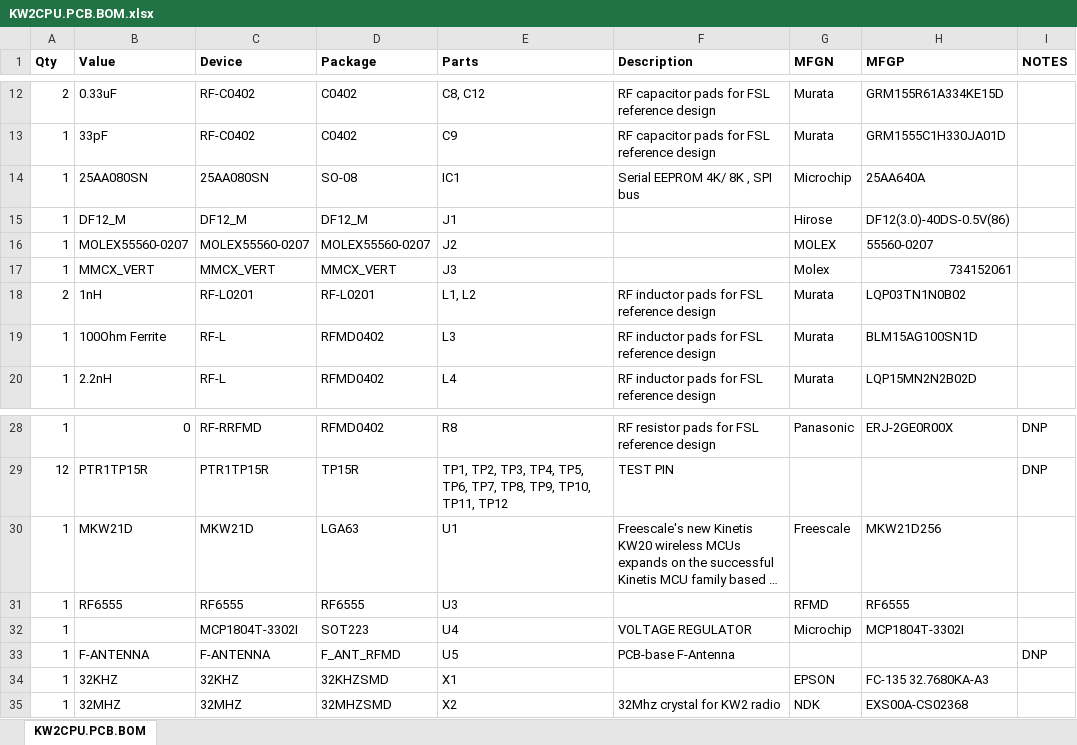
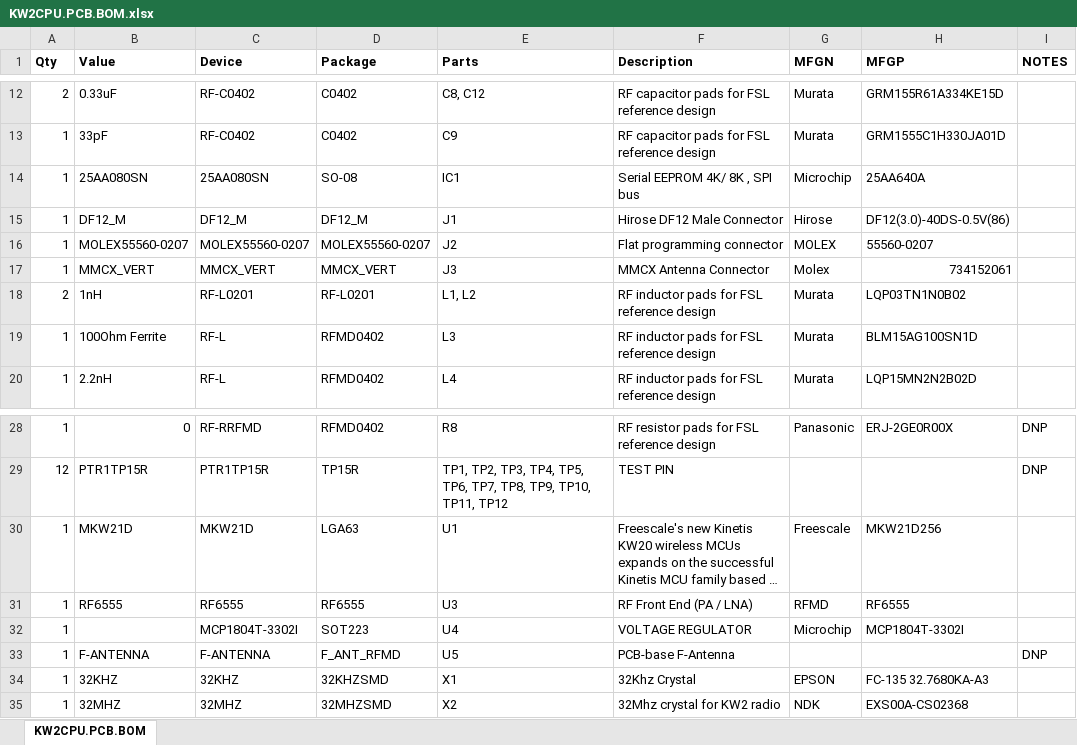
Before and after one commit to codeshelf/KW2CPU.PCB, an Excel workbook: KW2CPU.PCB Production Files/KW2CPU.PCB.BOM.xlsx, sheet KW2CPU.PCB.BOM, drawn as a sheet; only a part is shown, gaps mark what is left out; long unchanged cells end in …; values as stored, in another font and other column widths than the file's, no borders; the diff names each change by its address in the sheet, - before the commit and + after, or states it on an @@ line.

Commit message:
Exporting production files in progress
Creating production files. Missing: ECO, Stackup, Drill

```diff
--- a/KW2CPU.PCB Production Files/KW2CPU.PCB.BOM.xlsx (sheet KW2CPU.PCB.BOM)
+++ b/KW2CPU.PCB Production Files/KW2CPU.PCB.BOM.xlsx (sheet KW2CPU.PCB.BOM)
-F15 (Description): (empty)
+F15 (Description): Hirose DF12 Male Connector
-F16 (Description): (empty)
+F16 (Description): Flat programming connector
-F17 (Description): (empty)
+F17 (Description): MMCX Antenna Connector
-F31 (Description): (empty)
+F31 (Description): RF Front End (PA / LNA)
-F34 (Description): (empty)
+F34 (Description): 32Khz Crystal
```
Also changed, not shown: 17 other files.
